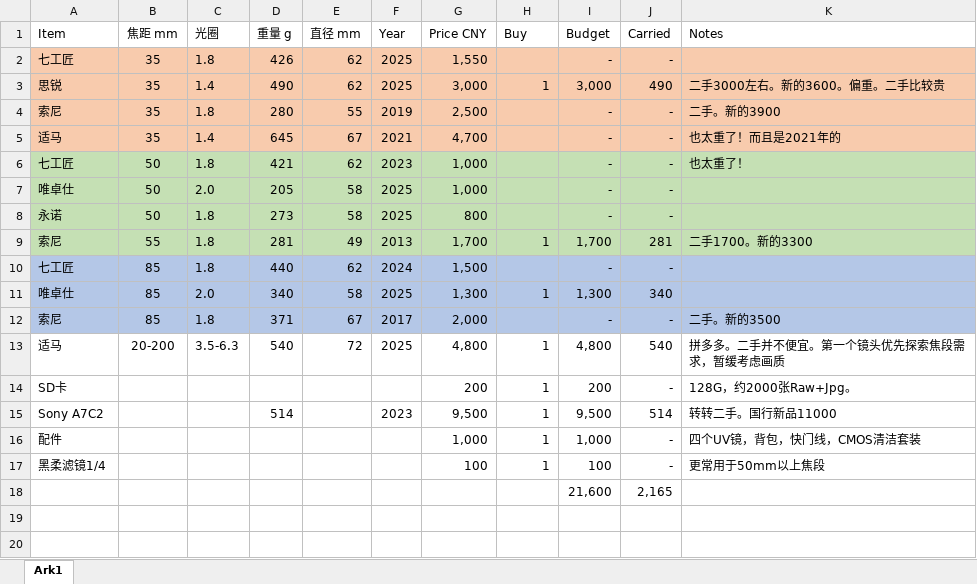
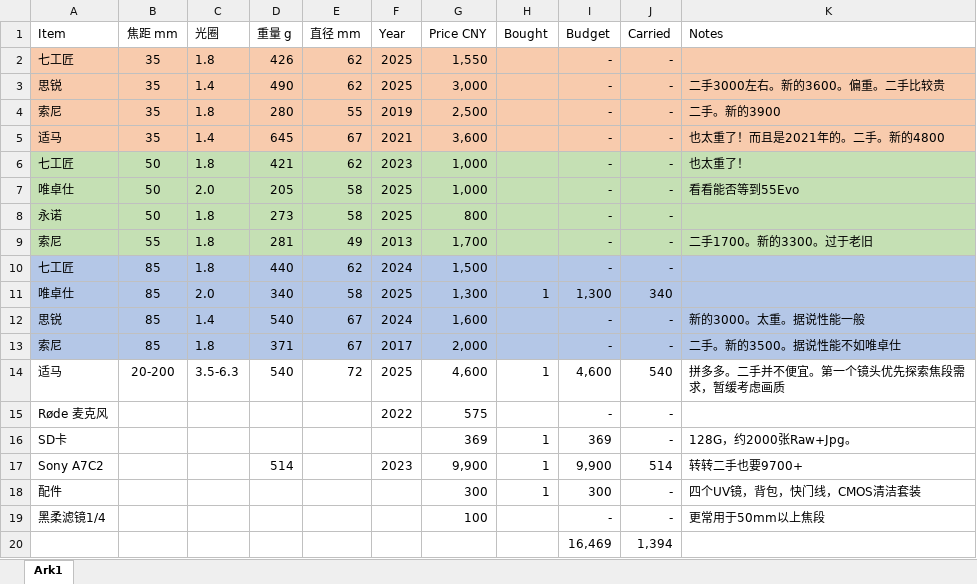
Before and after one commit to chenlh317/camera_kits, an Excel workbook: camera_kit.xlsx, sheet Ark1, drawn as a sheet; values as stored, in another font and other column widths than the file's, no borders; conditional formats and table styles not drawn; removed rows and columns are numbered as before the commit, all else as after; the diff names each change by its address in the sheet, - before the commit and + after, or states it on an @@ line.

```diff
--- a/camera_kit.xlsx (sheet Ark1)
+++ b/camera_kit.xlsx (sheet Ark1)
-H1: Buy
+H1: Bought
-H3 (Bought): 1
+H3 (Bought): (empty)
-I3 (Budget): 3,000
+I3 (Budget): -
-J3 (Carried): 490
+J3 (Carried): -
-G5 (Price CNY): 4,700
+G5 (Price CNY): 3,600
-K5 (Notes): 也太重了！而且是2021年的
+K5 (Notes): 也太重了！而且是2021年的。二手。新的4800
-K7 (Notes): (empty)
+K7 (Notes): 看看能否等到55Evo
-H9 (Bought): 1
+H9 (Bought): (empty)
-I9 (Budget): 1,700
+I9 (Budget): -
-J9 (Carried): 281
+J9 (Carried): -
-K9 (Notes): 二手1700。新的3300
+K9 (Notes): 二手1700。新的3300。过于老旧
+row 12: 思锐 | 85 | 1.4 | 540 | 67 | 2024 | 1,600 |  | - | - | 新的3000。太重。据说性能一般
-K13 (Notes): 二手。新的3500
+K13 (Notes): 二手。新的3500。据说性能不如唯卓仕
-G14 (Price CNY): 4,800
+G14 (Price CNY): 4,600
-I14 (Budget): 4,800
+I14 (Budget): 4,600
+row 15: Røde 麦克风 |  |  |  |  | 2022 | 575 |  | - | -
-G16 (Price CNY): 200
+G16 (Price CNY): 369
-I16 (Budget): 200
+I16 (Budget): 369
-G17 (Price CNY): 9,500
+G17 (Price CNY): 9,900
-I17 (Budget): 9,500
+I17 (Budget): 9,900
-K17 (Notes): 转转二手。国行新品11000
+K17 (Notes): 转转二手也要9700+
-G18 (Price CNY): 1,000
+G18 (Price CNY): 300
-I18 (Budget): 1,000
+I18 (Budget): 300
-H19 (Bought): 1
+H19 (Bought): (empty)
-I19 (Budget): 100
+I19 (Budget): -
-row 18:  |  |  |  |  |  |  |  | 21,600 | 2,165
+row 20:  |  |  |  |  |  |  |  | 16,469 | 1,394
```
Also changed, not shown: formulas that keep their value, 2 other files.
